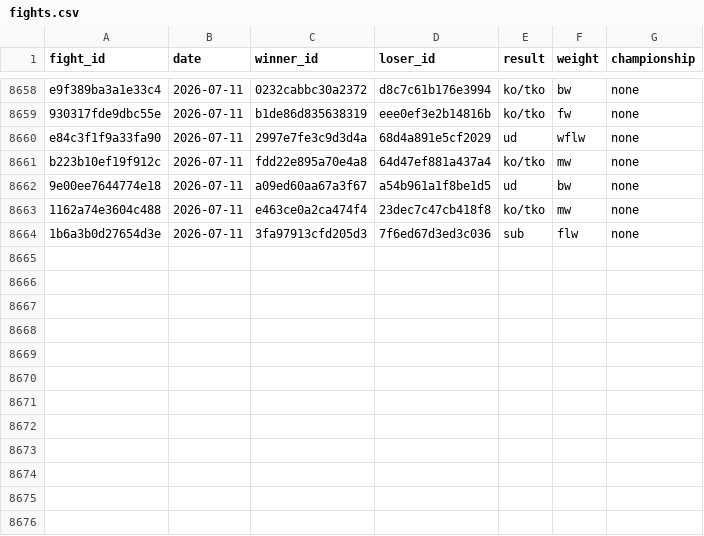
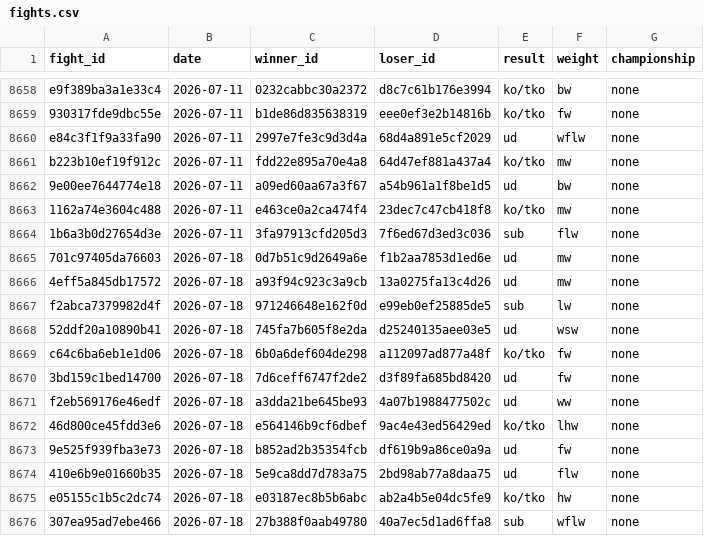
Before and after one commit to estevE11/ufc-elo, a CSV file: data/fights.csv, drawn as a sheet; only a part is shown, gaps mark what is left out; the diff names each change by its address in the sheet, - before the commit and + after, or states it on an @@ line.

```diff
--- a/data/fights.csv
+++ b/data/fights.csv
+row 8665: 701c97405da76603 | 2026-07-18 | 0d7b51c9d2649a6e | f1b2aa7853d1ed6e | ud | mw | none
+row 8666: 4eff5a845db17572 | 2026-07-18 | a93f94c923c3a9cb | 13a0275fa13c4d26 | ud | mw | none
+row 8667: f2abca7379982d4f | 2026-07-18 | 971246648e162f0d | e99eb0ef25885de5 | sub | lw | none
+row 8668: 52ddf20a10890b41 | 2026-07-18 | 745fa7b605f8e2da | d25240135aee03e5 | ud | wsw | none
+row 8669: c64c6ba6eb1e1d06 | 2026-07-18 | 6b0a6def604de298 | a112097ad877a48f | ko/tko | fw | none
+row 8670: 3bd159c1bed14700 | 2026-07-18 | 7d6ceff6747f2de2 | d3f89fa685bd8420 | ud | fw | none
+row 8671: f2eb569176e46edf | 2026-07-18 | a3dda21be645be93 | 4a07b1988477502c | ud | ww | none
+row 8672: 46d800ce45fdd3e6 | 2026-07-18 | e564146b9cf6dbef | 9ac4e43ed56429ed | ko/tko | lhw | none
+row 8673: 9e525f939fba3e73 | 2026-07-18 | b852ad2b35354fcb | df619b9a86ce0a9a | ud | fw | none
+row 8674: 410e6b9e01660b35 | 2026-07-18 | 5e9ca8dd7d783a75 | 2bd98ab77a8daa75 | ud | flw | none
+row 8675: e05155c1b5c2dc74 | 2026-07-18 | e03187ec8b5b6abc | ab2a4b5e04dc5fe9 | ko/tko | hw | none
+row 8676: 307ea95ad7ebe466 | 2026-07-18 | 27b388f0aab49780 | 40a7ec5d1ad6ffa8 | sub | wflw | none
```
Also changed, not shown: data/fighters.csv, 30 other files.
